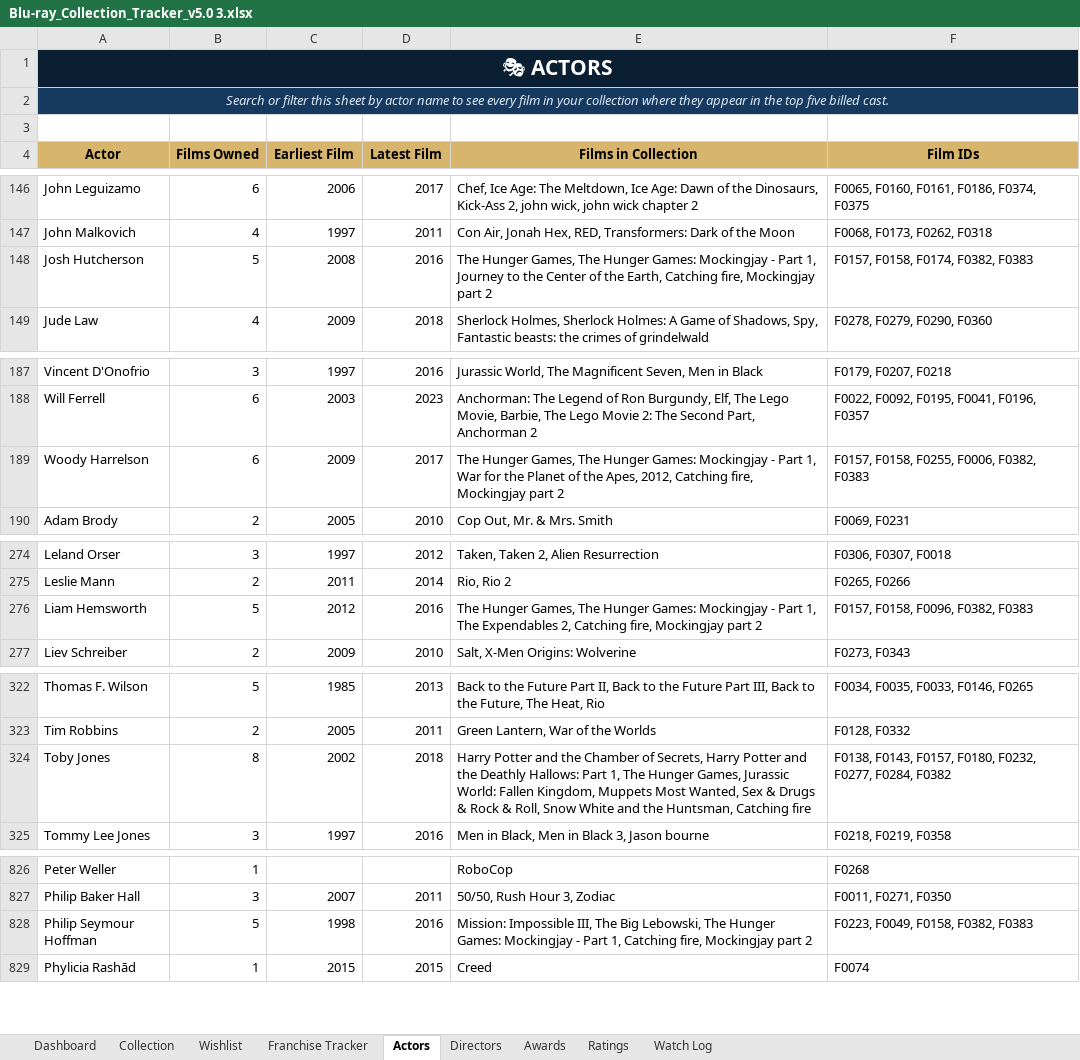
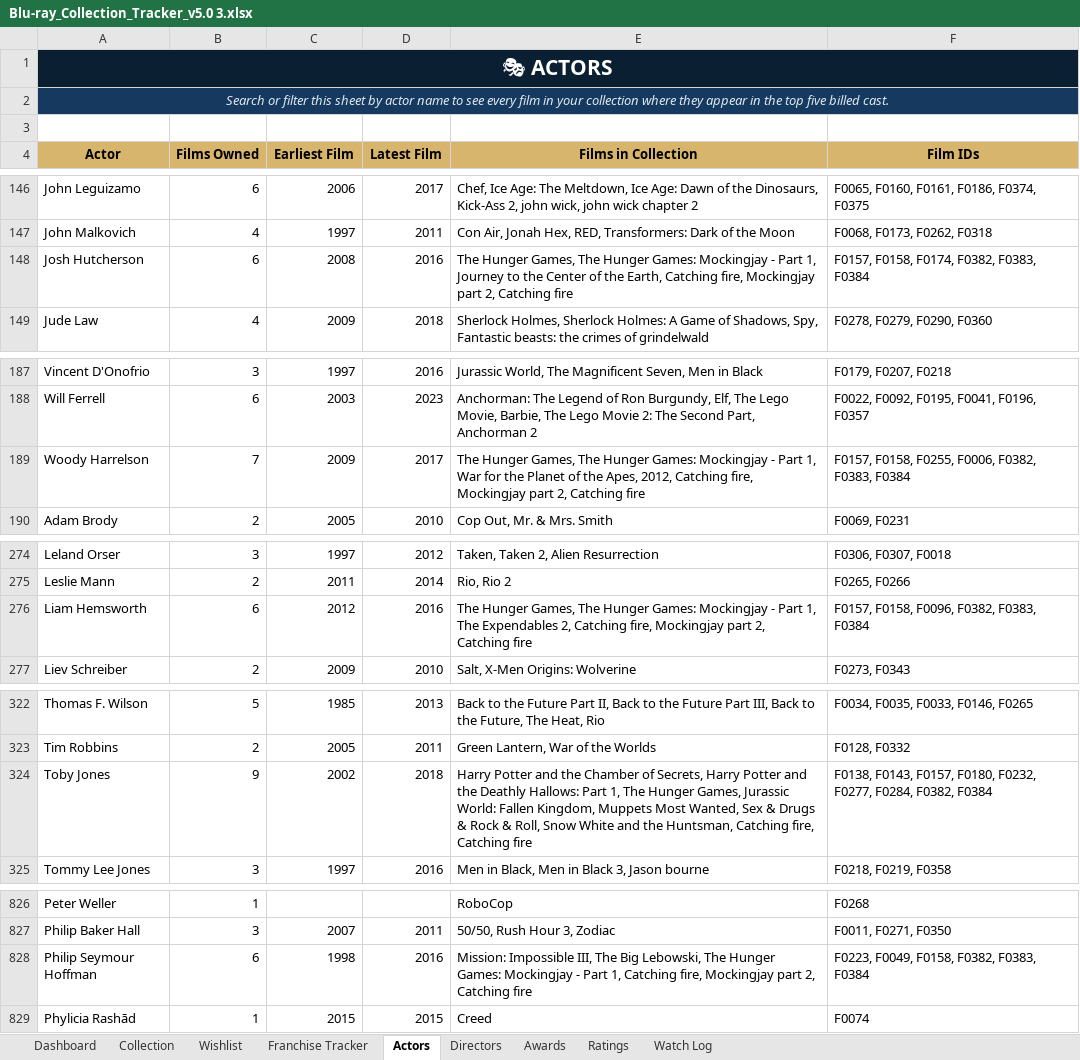
Before and after one commit to tingonting/Blu-ray-tracker, an Excel workbook: Blu-ray_Collection_Tracker_v5.0 3.xlsx, sheet Actors, drawn as a sheet; only a part is shown, gaps mark what is left out; values as stored, in another font and other column widths than the file's, no borders; the diff covers the shown part only; the diff names each change by its address in the sheet, - before the commit and + after, or states it on an @@ line.

Commit message:
Update collection — 2026-08-31 21:10

```diff
--- a/Blu-ray_Collection_Tracker_v5.0 3.xlsx (sheet Actors)
+++ b/Blu-ray_Collection_Tracker_v5.0 3.xlsx (sheet Actors)
-B148 (Films Owned): 5
+B148 (Films Owned): 6
-E148 (Films in Collection): …Mockingjay part 2
+E148 (Films in Collection): …Mockingjay part 2, Catching fire
-F148 (Film IDs): F0157, F0158, F0174, F0382, F0383
+F148 (Film IDs): F0157, F0158, F0174, F0382, F0383, F0384
-B189 (Films Owned): 6
+B189 (Films Owned): 7
-E189 (Films in Collection): …Mockingjay part 2
+E189 (Films in Collection): …Mockingjay part 2, Catching fire
-F189 (Film IDs): F0157, F0158, F0255, F0006, F0382, F0383
+F189 (Film IDs): F0157, F0158, F0255, F0006, F0382, F0383, F0384
-B276 (Films Owned): 5
+B276 (Films Owned): 6
-E276 (Films in Collection): …Mockingjay part 2
+E276 (Films in Collection): …Mockingjay part 2, Catching fire
-F276 (Film IDs): F0157, F0158, F0096, F0382, F0383
+F276 (Film IDs): F0157, F0158, F0096, F0382, F0383, F0384
-B324 (Films Owned): 8
+B324 (Films Owned): 9
-E324 (Films in Collection): …Huntsman, Catching fire
+E324 (Films in Collection): …Huntsman, Catching fire, Catching fire
-F324 (Film IDs): …F0277, F0284, F0382
+F324 (Film IDs): …F0277, F0284, F0382, F0384
-B828 (Films Owned): 5
+B828 (Films Owned): 6
-E828 (Films in Collection): …Mockingjay part 2
+E828 (Films in Collection): …Mockingjay part 2, Catching fire
-F828 (Film IDs): F0223, F0049, F0158, F0382, F0383
+F828 (Film IDs): F0223, F0049, F0158, F0382, F0383, F0384
```
Also changed, not shown: 87 edited cells elsewhere in this sheet, sheet Collection, sheet Directors.
